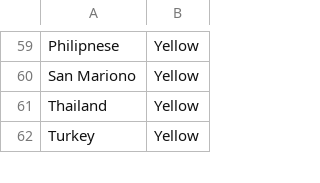
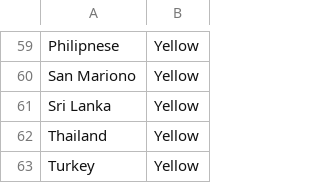
Before and after one commit to Abhinav412/MapColour, a CSV file: countries.csv, drawn as a sheet; only a part is shown, gaps mark what is left out.

```diff
--- a/countries.csv
+++ b/countries.csv
@@ -60,2 +60,3 @@ Philipnese,Yellow
 San Mariono,Yellow
+Sri Lanka,Yellow
 Thailand,Yellow
```
Also changed, not shown: 1 other file.
